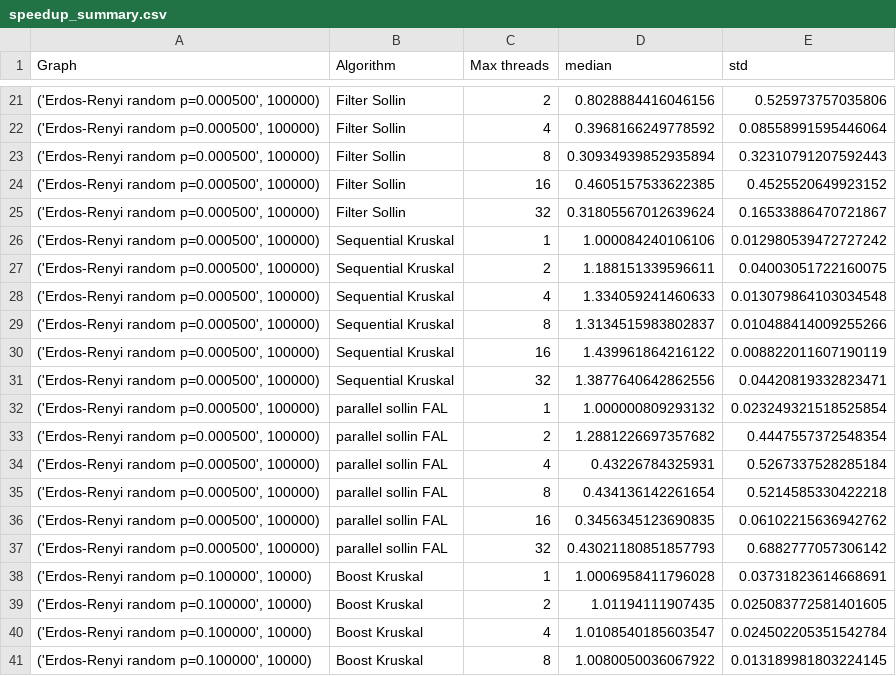
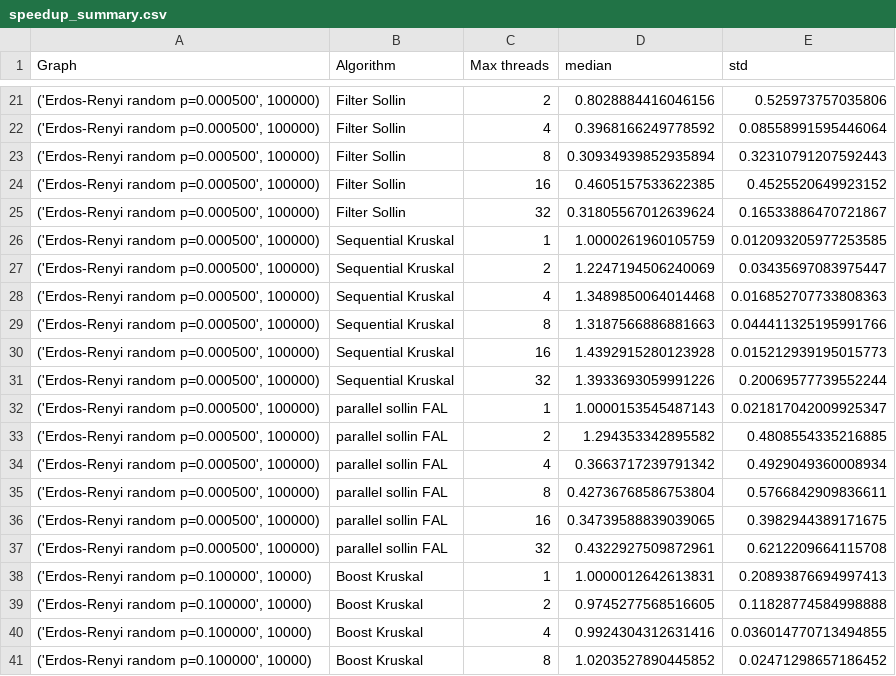
Before and after one commit to intv0id/DPHPC_2018, a CSV file: interpret/summaries/incremental/speedup_summary.csv, drawn as a sheet; only a part is shown, gaps mark what is left out; the diff covers the shown part only.

```diff
--- a/interpret/summaries/incremental/speedup_summary.csv
+++ b/interpret/summaries/incremental/speedup_summary.csv
@@ -25,17 +25,17 @@ Graph,Algorithm,Max threads,median,std
 "('Erdos-Renyi random p=0.000500', 100000)",Filter Sollin,32,0.31805567012639624,0.16533886470721867
-"('Erdos-Renyi random p=0.000500', 100000)",Sequential Kruskal,1,1.000084240106106,0.012980539472727242
-"('Erdos-Renyi random p=0.000500', 100000)",Sequential Kruskal,2,1.188151339596611,0.04003051722160075
-"('Erdos-Renyi random p=0.000500', 100000)",Sequential Kruskal,4,1.334059241460633,0.013079864103034548
-"('Erdos-Renyi random p=0.000500', 100000)",Sequential Kruskal,8,1.3134515983802837,0.010488414009255266
-"('Erdos-Renyi random p=0.000500', 100000)",Sequential Kruskal,16,1.439961864216122,0.008822011607190119
-"('Erdos-Renyi random p=0.000500', 100000)",Sequential Kruskal,32,1.3877640642862556,0.04420819332823471
-"('Erdos-Renyi random p=0.000500', 100000)",parallel sollin FAL,1,1.000000809293132,0.023249321518525854
-"('Erdos-Renyi random p=0.000500', 100000)",parallel sollin FAL,2,1.2881226697357682,0.4447557372548354
-"('Erdos-Renyi random p=0.000500', 100000)",parallel sollin FAL,4,0.43226784325931,0.5267337528285184
-"('Erdos-Renyi random p=0.000500', 100000)",parallel sollin FAL,8,0.434136142261654,0.5214585330422218
-"('Erdos-Renyi random p=0.000500', 100000)",parallel sollin FAL,16,0.3456345123690835,0.06102215636942762
-"('Erdos-Renyi random p=0.000500', 100000)",parallel sollin FAL,32,0.43021180851857793,0.6882777057306142
-"('Erdos-Renyi random p=0.100000', 10000)",Boost Kruskal,1,1.0006958411796028,0.03731823614668691
-"('Erdos-Renyi random p=0.100000', 10000)",Boost Kruskal,2,1.01194111907435,0.025083772581401605
-"('Erdos-Renyi random p=0.100000', 10000)",Boost Kruskal,4,1.0108540185603547,0.024502205351542784
-"('Erdos-Renyi random p=0.100000', 10000)",Boost Kruskal,8,1.0080050036067922,0.013189981803224145
+"('Erdos-Renyi random p=0.000500', 100000)",Sequential Kruskal,1,1.0000261960105759,0.012093205977253585
+"('Erdos-Renyi random p=0.000500', 100000)",Sequential Kruskal,2,1.2247194506240069,0.03435697083975447
+"('Erdos-Renyi random p=0.000500', 100000)",Sequential Kruskal,4,1.3489850064014468,0.016852707733808363
+"('Erdos-Renyi random p=0.000500', 100000)",Sequential Kruskal,8,1.3187566886881663,0.044411325195991766
+"('Erdos-Renyi random p=0.000500', 100000)",Sequential Kruskal,16,1.4392915280123928,0.015212939195015773
+"('Erdos-Renyi random p=0.000500', 100000)",Sequential Kruskal,32,1.3933693059991226,0.20069577739552244
+"('Erdos-Renyi random p=0.000500', 100000)",parallel sollin FAL,1,1.0000153545487143,0.021817042009925347
+"('Erdos-Renyi random p=0.000500', 100000)",parallel sollin FAL,2,1.294353342895582,0.4808554335216885
+"('Erdos-Renyi random p=0.000500', 100000)",parallel sollin FAL,4,0.3663717239791342,0.4929049360008934
+"('Erdos-Renyi random p=0.000500', 100000)",parallel sollin FAL,8,0.42736768586753804,0.5766842909836611
+"('Erdos-Renyi random p=0.000500', 100000)",parallel sollin FAL,16,0.34739588839039065,0.3982944389171675
+"('Erdos-Renyi random p=0.000500', 100000)",parallel sollin FAL,32,0.4322927509872961,0.6212209664115708
+"('Erdos-Renyi random p=0.100000', 10000)",Boost Kruskal,1,1.0000012642613831,0.20893876694997413
+"('Erdos-Renyi random p=0.100000', 10000)",Boost Kruskal,2,0.9745277568516605,0.11828774584998888
+"('Erdos-Renyi random p=0.100000', 10000)",Boost Kruskal,4,0.9924304312631416,0.036014770713494855
+"('Erdos-Renyi random p=0.100000', 10000)",Boost Kruskal,8,1.0203527890445852,0.02471298657186452
```
Also changed, not shown: 155 edited cells elsewhere in this file, interpret/summaries/incremental/time_summary.csv, 11 other files.
